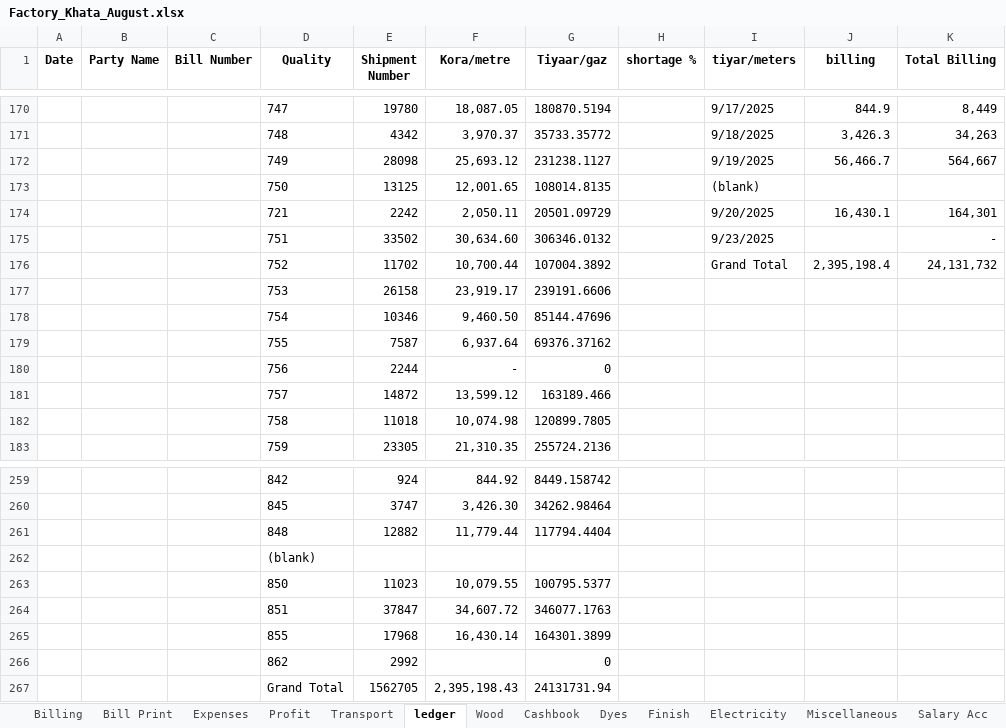
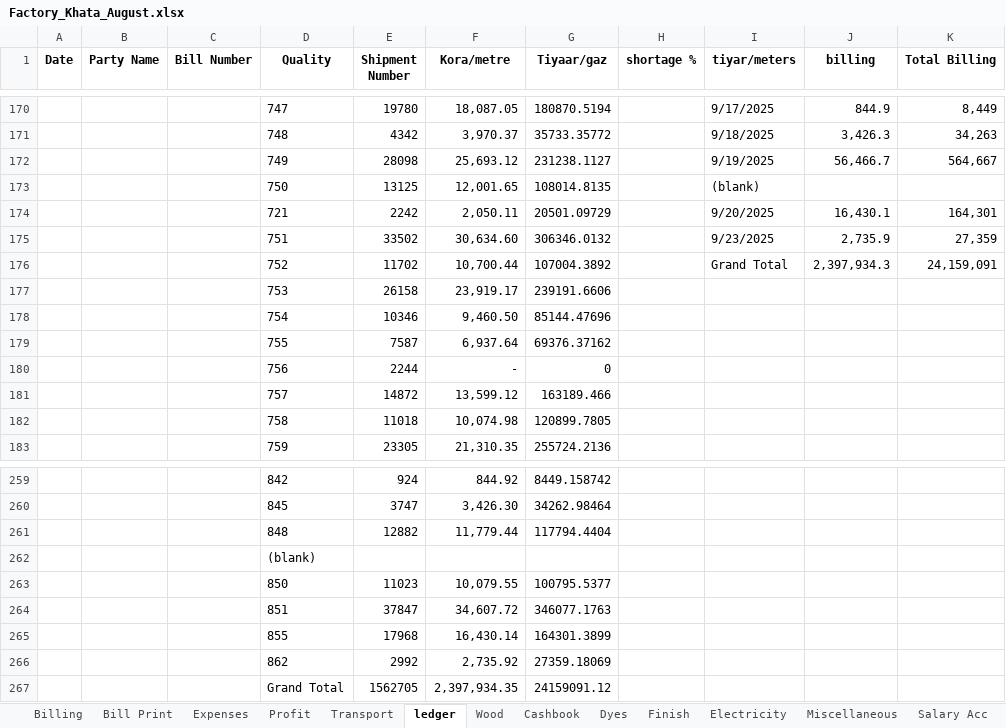
Before and after one commit to omerrazzaq4/Alhamd_dyeing, an Excel workbook: Factory_Khata_August.xlsx, sheet ledger, drawn as a sheet; only a part is shown, gaps mark what is left out; values as stored, in another font and other column widths than the file's, no borders; charts and pictures and table styles not drawn; the diff names each change by its address in the sheet, - before the commit and + after, or states it on an @@ line.

```diff
--- a/Factory_Khata_August.xlsx (sheet ledger)
+++ b/Factory_Khata_August.xlsx (sheet ledger)
-J175 (billing): (empty)
+J175 (billing): 2,735.9
-K175 (Total Billing): -
+K175 (Total Billing): 27,359
-J176 (billing): 2,395,198.4
+J176 (billing): 2,397,934.3
-K176 (Total Billing): 24,131,732
+K176 (Total Billing): 24,159,091
-F266 (Kora/metre): (empty)
+F266 (Kora/metre): 2,735.92
-G266 (Tiyaar/gaz): 0
+G266 (Tiyaar/gaz): 27359.18069
-F267 (Kora/metre): 2,395,198.43
+F267 (Kora/metre): 2,397,934.35
-G267 (Tiyaar/gaz): 24131731.94
+G267 (Tiyaar/gaz): 24159091.12
```
Also changed, not shown: sheet Wood, sheet Cashbook, sheet Salary Acc, sheet Profit, sheet Expenses, other sheet tabs, charts or pictures, 1 other file.
